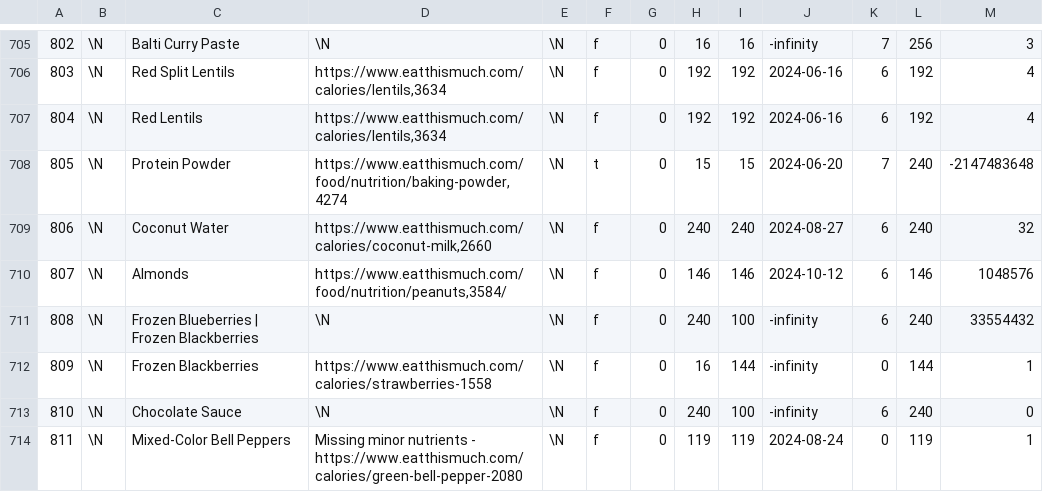
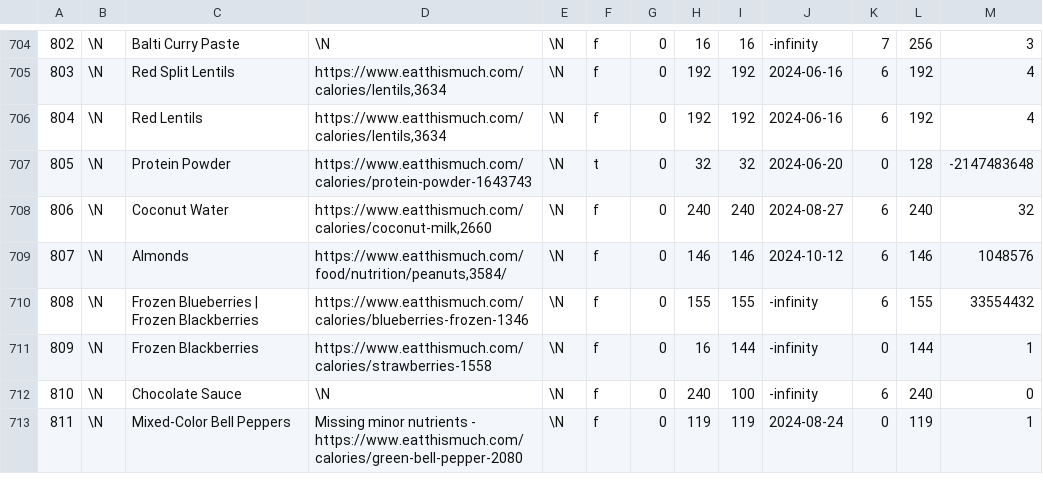
Before and after one commit to gscanlon21/a-feast-a-day, a CSV file: .backups/ingredients.csv, drawn as a sheet; only a part is shown, gaps mark what is left out; the diff covers the shown part only.

```diff
--- a/.backups/ingredients.csv
+++ b/.backups/ingredients.csv
@@ -707,6 +706,6 @@
 804	\N	Red Lentils	https://www.eatthismuch.com/calories/lentils,3634	\N	f	0	192	192	2024-06-16	6	192	4
-805	\N	Protein Powder	https://www.eatthismuch.com/food/nutrition/baking-powder,4274	\N	t	0	15	15	2024-06-20	7	240	-2147483648
+805	\N	Protein Powder	https://www.eatthismuch.com/calories/protein-powder-1643743	\N	t	0	32	32	2024-06-20	0	128	-2147483648
 806	\N	Coconut Water	https://www.eatthismuch.com/calories/coconut-milk,2660	\N	f	0	240	240	2024-08-27	6	240	32
 807	\N	Almonds	https://www.eatthismuch.com/food/nutrition/peanuts,3584/	\N	f	0	146	146	2024-10-12	6	146	1048576
-808	\N	Frozen Blueberries | Frozen Blackberries	\N	\N	f	0	240	100	-infinity	6	240	33554432
+808	\N	Frozen Blueberries | Frozen Blackberries	https://www.eatthismuch.com/calories/blueberries-frozen-1346	\N	f	0	155	155	-infinity	6	155	33554432
 809	\N	Frozen Blackberries	https://www.eatthismuch.com/calories/strawberries-1558	\N	f	0	16	144	-infinity	0	144	1
```
Also changed, not shown: 2 added rows, 1 removed row and 101 edited cells elsewhere in this file, .backups/recipes.csv, 6 other files.
